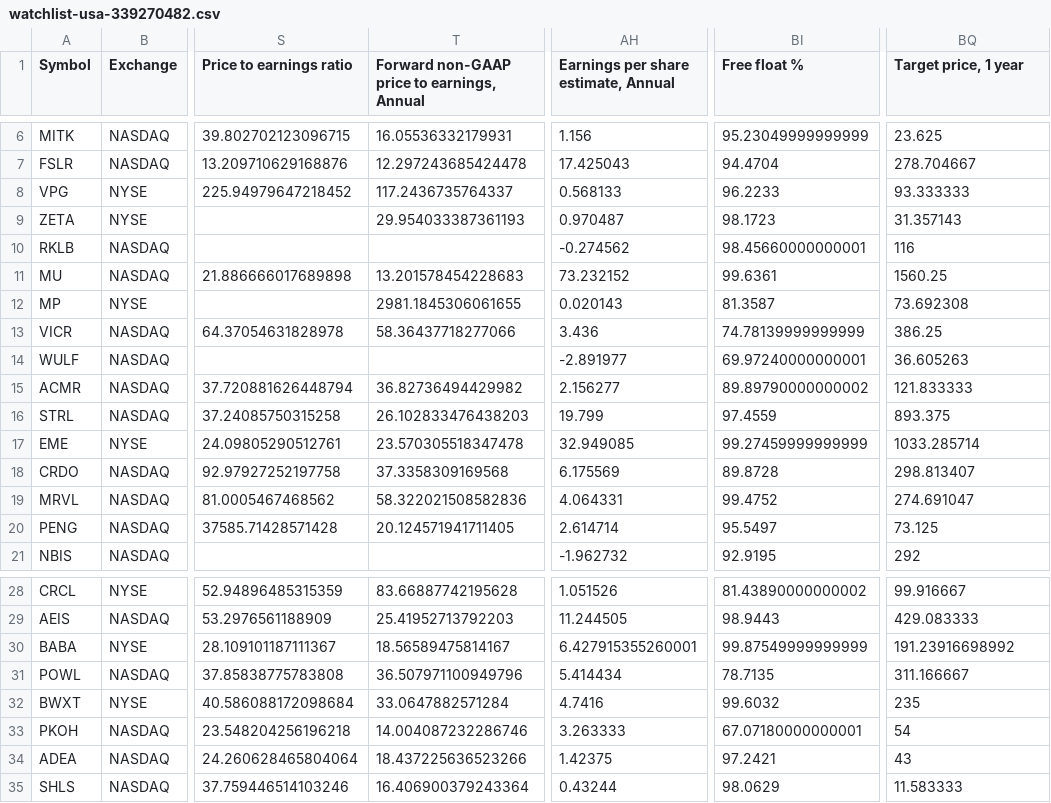
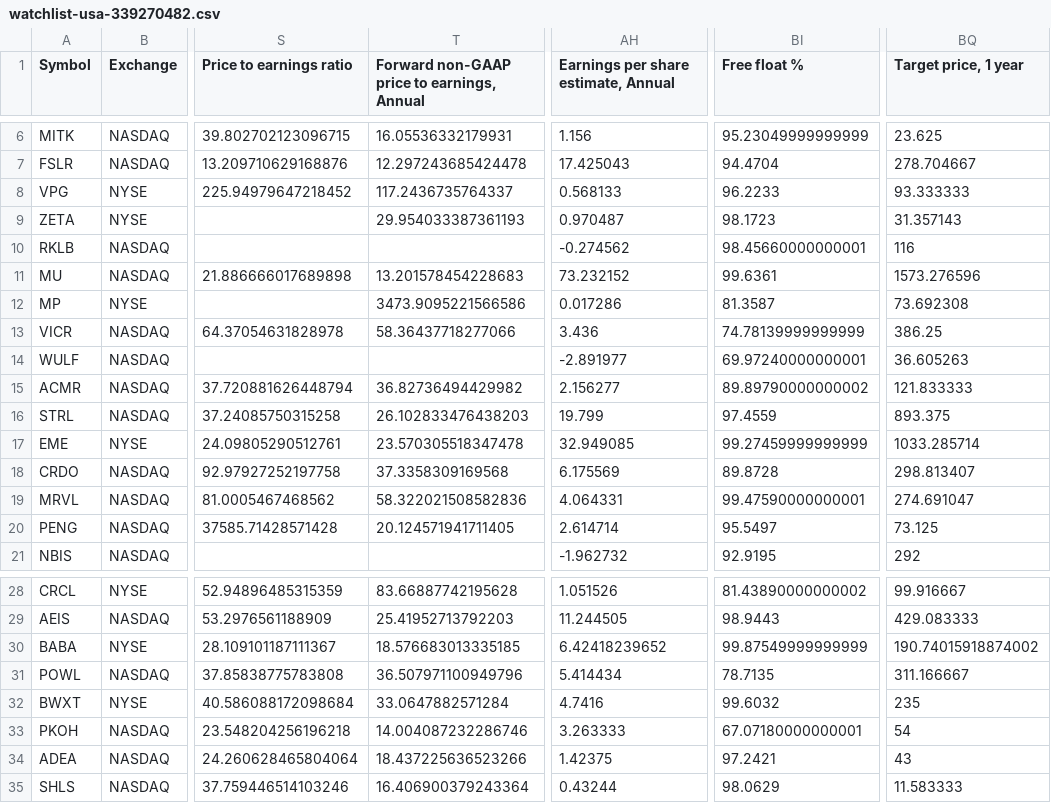
Before and after one commit to radhevrishi/market-cockpit, a CSV file: frontend/public/data/tradingview/watchlist-usa-339270482.csv, drawn as a sheet; only a part is shown, gaps mark what is left out; the diff names each change by its address in the sheet, - before the commit and + after, or states it on an @@ line.

```diff
--- a/frontend/public/data/tradingview/watchlist-usa-339270482.csv
+++ b/frontend/public/data/tradingview/watchlist-usa-339270482.csv
-BQ11 (Target price, 1 year): 1560.25
+BQ11 (Target price, 1 year): 1573.276596
-T12: 2981.1845306061655
+T12: 3473.9095221566586
-AH12: 0.020143
+AH12: 0.017286
-BI19 (Free float %): 99.4752
+BI19 (Free float %): 99.47590000000001
-T30: 18.56589475814167
+T30: 18.576683013335185
-AH30: 6.427915355260001
+AH30: 6.42418239652
-BQ30 (Target price, 1 year): 191.23916698992
+BQ30 (Target price, 1 year): 190.74015918874002
```
Also changed, not shown: frontend/public/data/tradingview/episodic-pivot.csv, frontend/public/data/tradingview/future-nvda-alab-app-pltr.csv, 33 other files.
